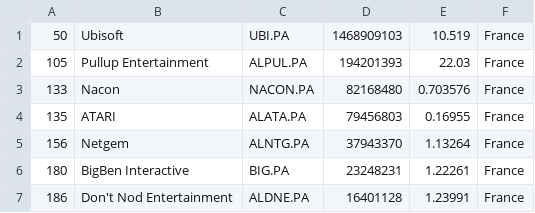
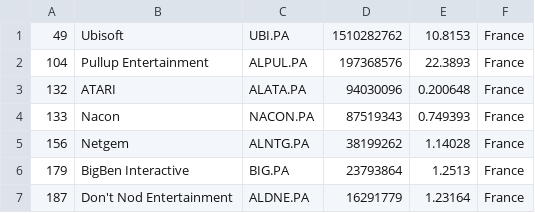
Before and after one commit to Lilsup99/merida-june-6-2024, a CSV file: companies_france.csv, drawn as a sheet.

```diff
--- a/companies_france.csv
+++ b/companies_france.csv
@@ -1,7 +1,7 @@
-"50","Ubisoft","UBI.PA","1468909103","10.519","France"
-"105","Pullup Entertainment","ALPUL.PA","194201393","22.03","France"
-"133","Nacon","NACON.PA","82168480","0.703576","France"
-"135","ATARI","ALATA.PA","79456803","0.16955","France"
-"156","Netgem","ALNTG.PA","37943370","1.13264","France"
-"180","BigBen Interactive","BIG.PA","23248231","1.22261","France"
-"186","Don't Nod Entertainment","ALDNE.PA","16401128","1.23991","France"
+"49","Ubisoft","UBI.PA","1510282762","10.8153","France"
+"104","Pullup Entertainment","ALPUL.PA","197368576","22.3893","France"
+"132","ATARI","ALATA.PA","94030096","0.200648","France"
+"133","Nacon","NACON.PA","87519343","0.749393","France"
+"156","Netgem","ALNTG.PA","38199262","1.14028","France"
+"179","BigBen Interactive","BIG.PA","23793864","1.2513","France"
+"187","Don't Nod Entertainment","ALDNE.PA","16291779","1.23164","France"
```
Also changed, not shown: companies-all.csv, companies_united_kingdom.csv.
